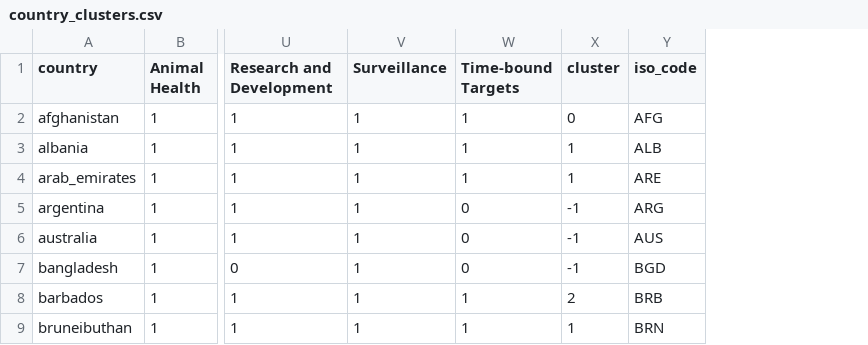
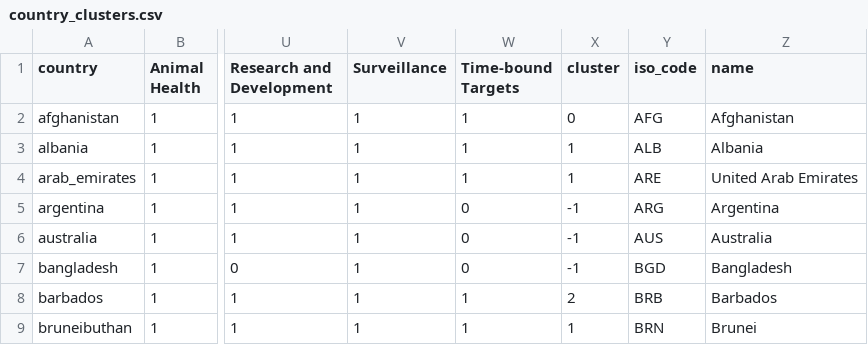
Before and after one commit to gmelmed/UKHSA-Capstone, a CSV file: data/7-data-for-viz/country_clusters.csv, drawn as a sheet; only a part is shown, gaps mark what is left out; the diff names each change by its address in the sheet, - before the commit and + after, or states it on an @@ line.

Commit message:
add names

```diff
--- a/data/7-data-for-viz/country_clusters.csv
+++ b/data/7-data-for-viz/country_clusters.csv
+column Z (name), rows 2-9: Afghanistan | Albania | United Arab Emirates | Argentina | Australia | Bangladesh | Barbados | Brunei
```
